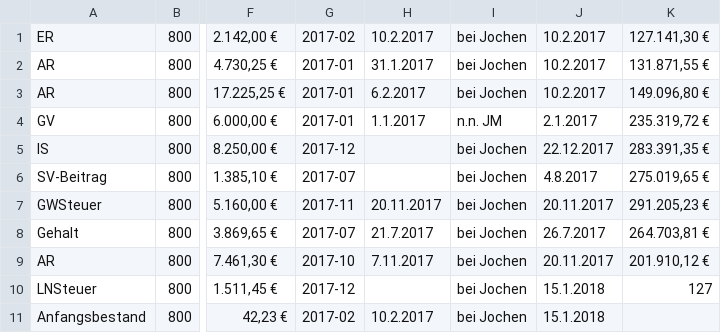
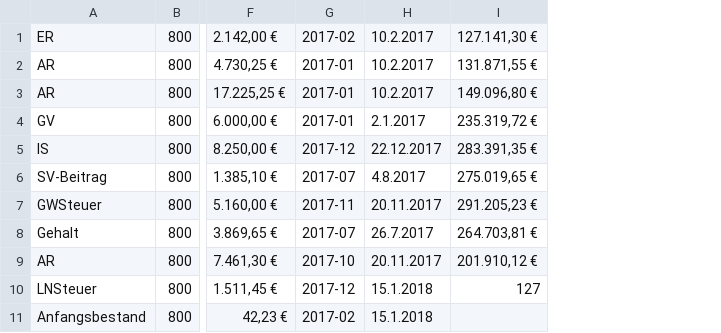
Before and after one commit to rwirdemann/kontrol, a CSV file: parser/bookings.csv, drawn as a sheet; only a part is shown, gaps mark what is left out; the diff names each change by its address in the sheet, - before the commit and + after, or states it on an @@ line.

Commit message:
removed fileCreated amd Papierablage Columns in Spreadsheet and in code and fixes tests

```diff
--- a/parser/bookings.csv
+++ b/parser/bookings.csv
-column H, rows 1-11: 10.2.2017 | 31.1.2017 | 6.2.2017 | 1.1.2017 |  |  | 20.11.2017 | 21.7.2017 | 7.11.2017 |  | 10.2.2017
-column I, rows 1-11: bei Jochen | bei Jochen | bei Jochen | n.n. JM | bei Jochen | bei Jochen | bei Jochen | bei Jochen | bei Jochen | bei Jochen | bei Jochen
```
Also changed, not shown: 6 other files.
